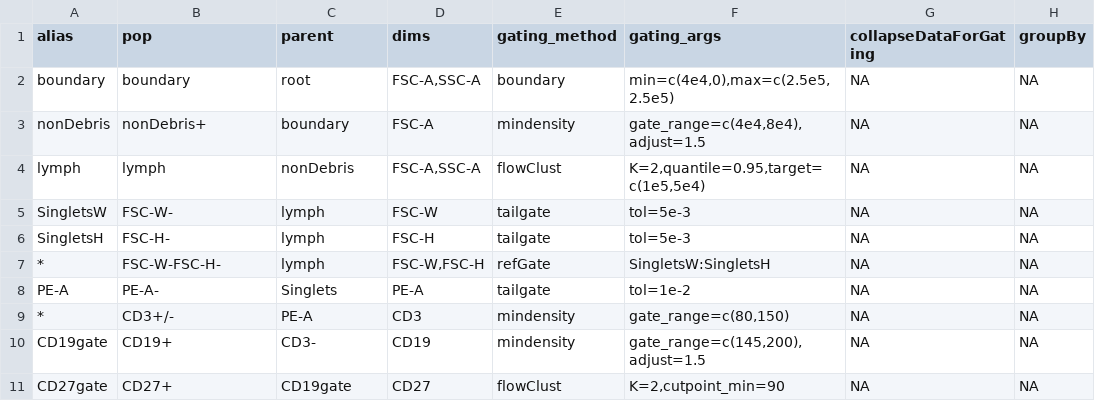
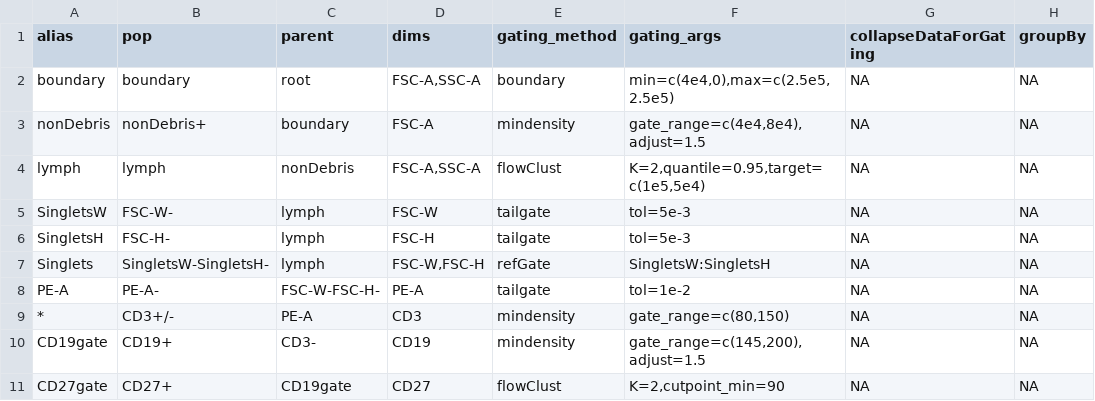
Before and after one commit to hartm425/auto-fcs, a CSV file: explore/openCyto/lymph.dev.e.csv, drawn as a sheet; only a part is shown; the diff names each change by its address in the sheet, - before the commit and + after, or states it on an @@ line.

```diff
--- a/explore/openCyto/lymph.dev.e.csv
+++ b/explore/openCyto/lymph.dev.e.csv
-A7 (alias): *
+A7 (alias): Singlets
-B7 (pop): FSC-W-FSC-H-
+B7 (pop): SingletsW-SingletsH-
-C8 (parent): Singlets
+C8 (parent): FSC-W-FSC-H-
```
Also changed, not shown: 1 other file.
